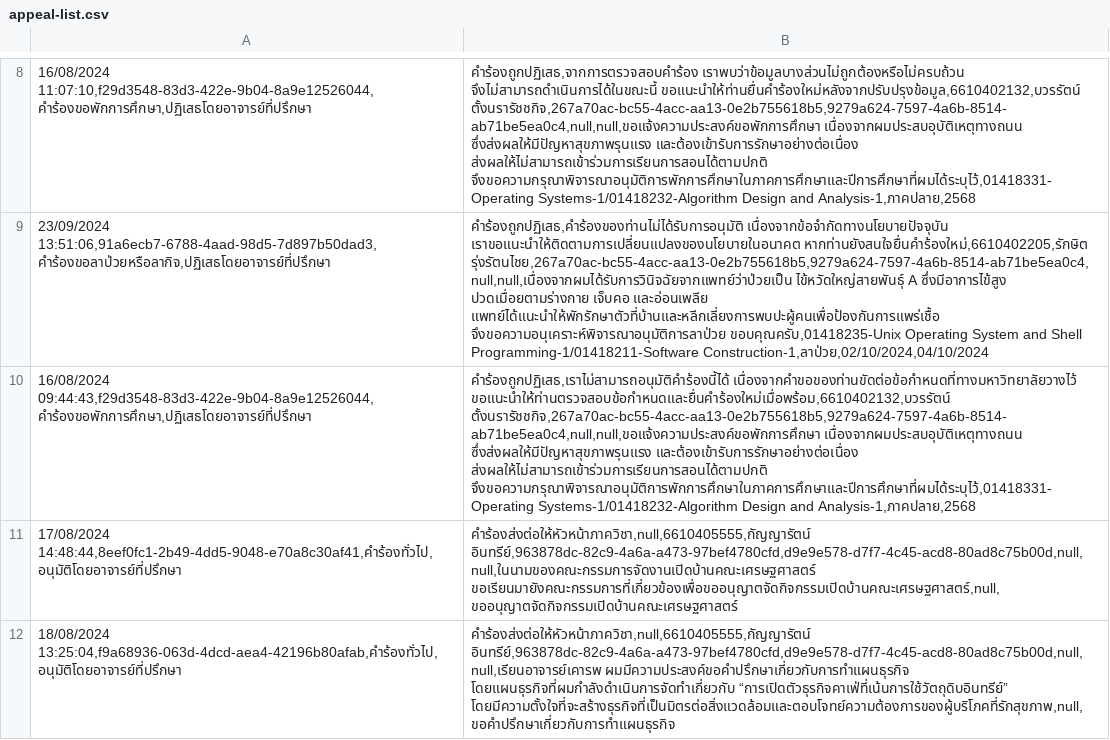
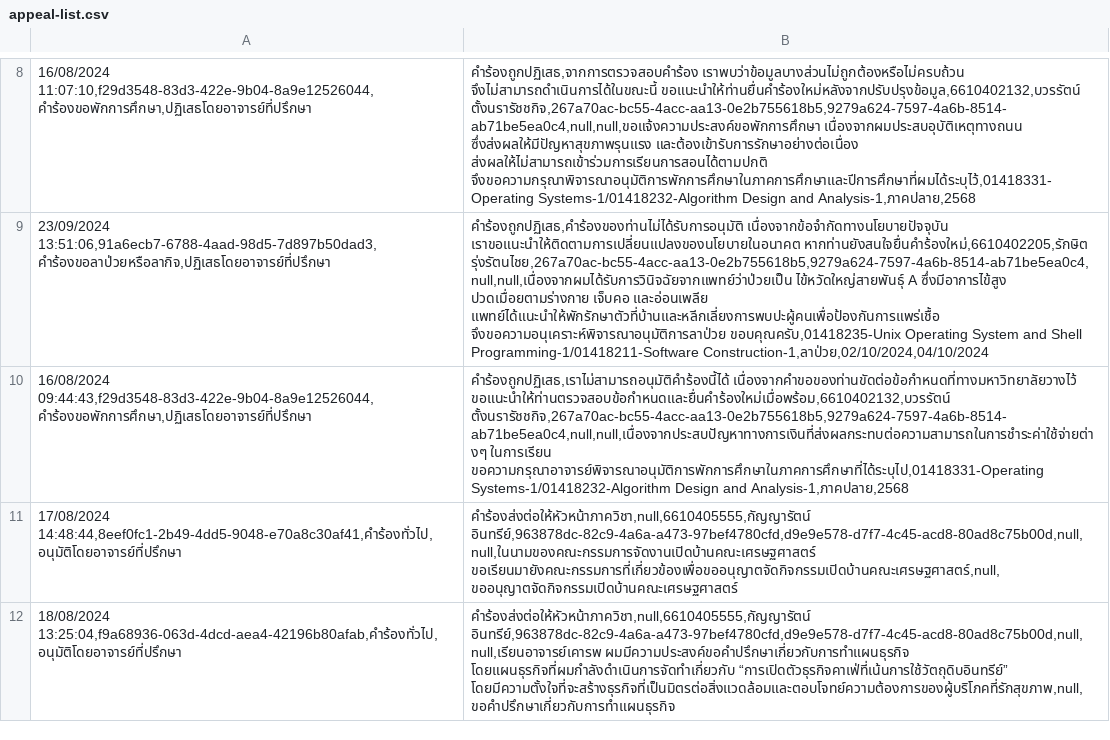
Before and after one commit to thg1rb/my-appeal, a CSV file: data/appeal-list.csv, drawn as a sheet; only a part is shown, gaps mark what is left out; the diff names each change by its address in the sheet, - before the commit and + after, or states it on an @@ line.

```diff
--- a/data/appeal-list.csv
+++ b/data/appeal-list.csv
-B10: …เนื่องจากคำขอของท่านขัดต่อข้อกำหนดที่ทางมหาวิทยาลัยวางไว้ ขอแนะนำให้ท่านตรวจสอบข้อกำหนดและยื่นคำร้องใหม่เมื่อพร้อม,6610402132,บวรรัตน์ ตั้งนรารัชชกิจ,267a70ac-bc55-4acc-aa13-0e2b755618b5,9279a624-7597-4a6b-8514-ab71be5ea0c4,null,null,ขอแจ้งความประสงค์ขอพักการศึกษา เนื่องจากผมประสบอุบัติเหตุทางถนน ซึ่งส่งผลให้มีปัญหาสุขภาพรุนแรง และต้องเข้ารับการรักษาอย่างต่อเนื่อง ส่งผลให้ไม่สามารถเข้าร่วมการเรียนการสอนได้ตามปกติ จึงขอความกรุณาพิจารณาอนุมัติการพักการศึกษาในภาคการศึกษาและปีการศึกษาที่ผมได้ระบุไว้,01418331-Operating Systems-1/01418232-Algorithm Design…
+B10: …เนื่องจากคำขอของท่านขัดต่อข้อกำหนดที่ทางมหาวิทยาลัยวางไว้ ขอแนะนำให้ท่านตรวจสอบข้อกำหนดและยื่นคำร้องใหม่เมื่อพร้อม,6610402132,บวรรัตน์ ตั้งนรารัชชกิจ,267a70ac-bc55-4acc-aa13-0e2b755618b5,9279a624-7597-4a6b-8514-ab71be5ea0c4,null,null,เนื่องจากประสบปัญหาทางการเงินที่ส่งผลกระทบต่อความสามารถในการชำระค่าใช้จ่ายต่างๆ ในการเรียน ขอความกรุณาอาจารย์พิจารณาอนุมัติการพักการศึกษาในภาคการศึกษาที่ได้ระบุไป,01418331-Operating Systems-1/01418232-Algorithm Design…
```
Also changed, not shown: 1 other file.
